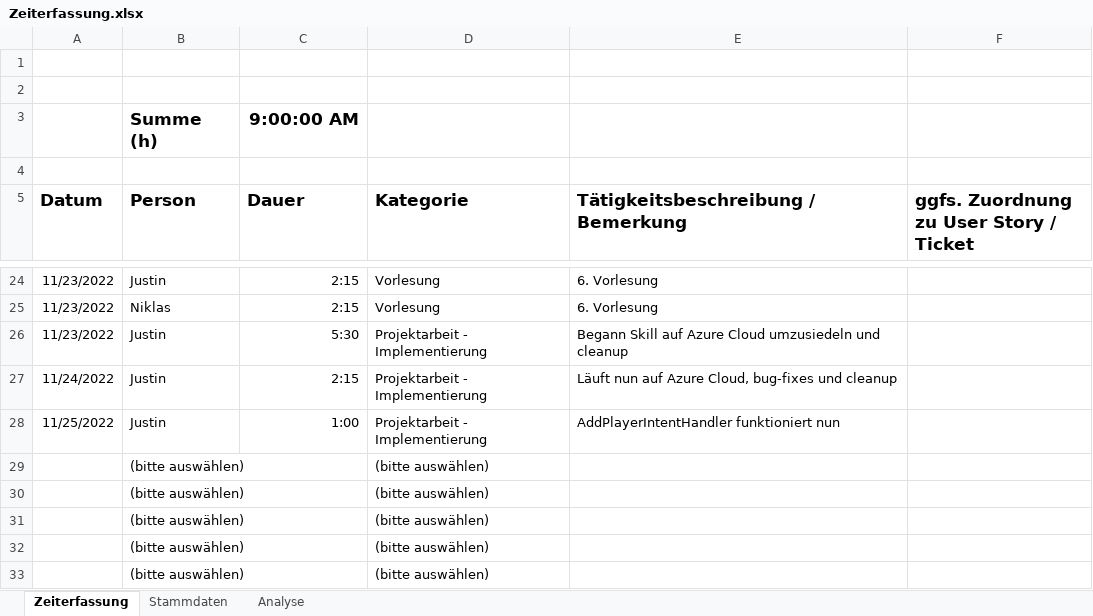
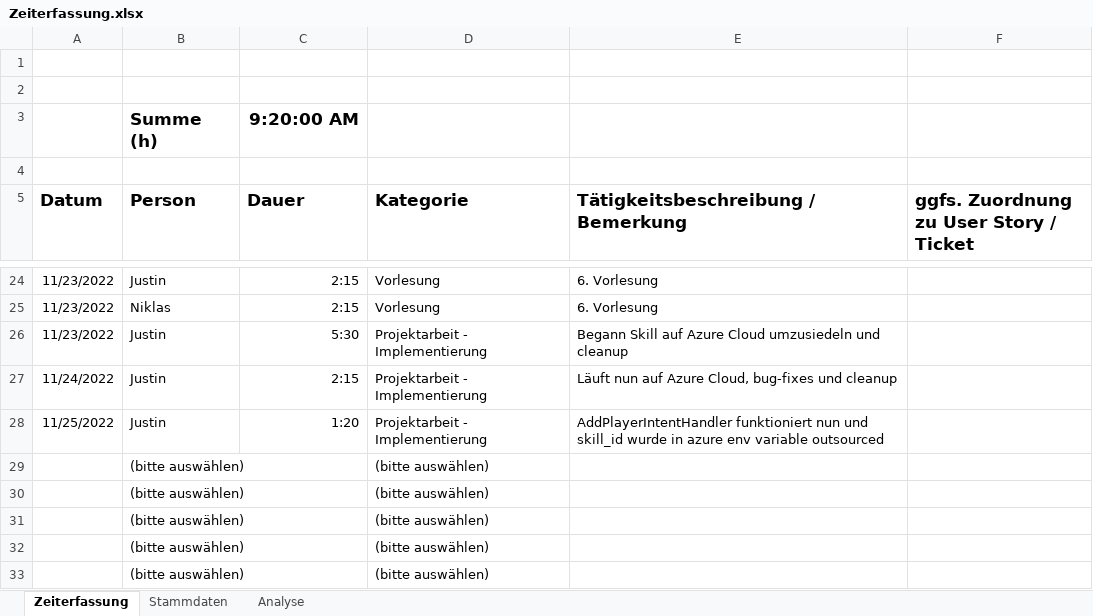
Before and after one commit to Ardril/entwDsa, an Excel workbook: Zeiterfassung.xlsx, sheet Zeiterfassung, drawn as a sheet; only a part is shown, gaps mark what is left out; values as stored, in another font and other column widths than the file's, no borders; table styles not drawn; the diff names each change by its address in the sheet, - before the commit and + after, or states it on an @@ line.

Commit message:
Update Zeiterfassung

```diff
--- a/Zeiterfassung.xlsx (sheet Zeiterfassung)
+++ b/Zeiterfassung.xlsx (sheet Zeiterfassung)
-C3 (Dauer): 9:00:00 AM
+C3 (Dauer): 9:20:00 AM
-C28 (Dauer): 1:00
+C28 (Dauer): 1:20
-E28: …funktioniert nun
+E28: …funktioniert nun und skill_id wurde in azure env variable outsourced
```
